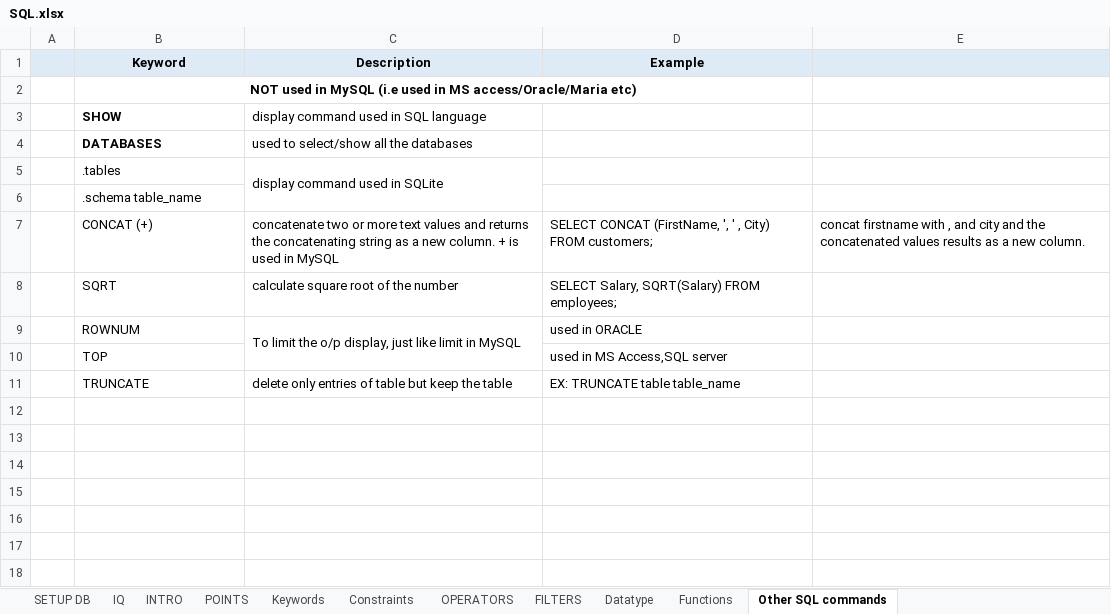
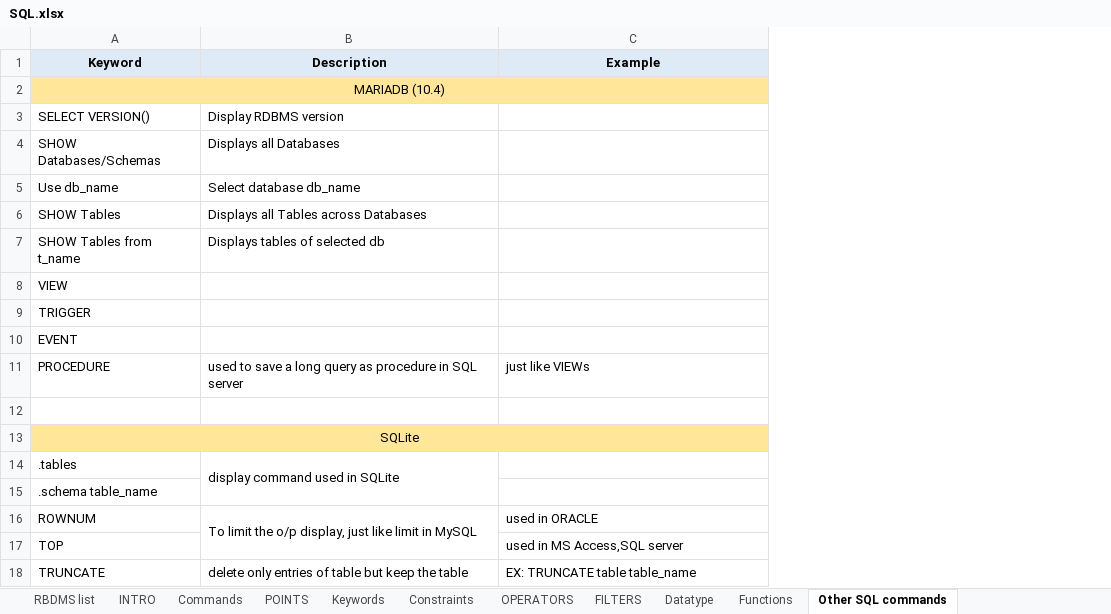
Before and after one commit to supriyashetty/SQL, an Excel workbook: SQL.xlsx, sheet Other SQL commands, drawn as a sheet; values as stored, in another font and other column widths than the file's, no borders; removed rows and columns are numbered as before the commit, all else as after; the diff names each change by its address in the sheet, - before the commit and + after, or states it on an @@ line.

```diff
--- a/SQL.xlsx (sheet Other SQL commands)
+++ b/SQL.xlsx (sheet Other SQL commands)
-sheet tab: SETUP DB
+sheet tab: RBDMS list
-sheet tab: IQ
+sheet tab: Commands
@@ sheet tab order changed: RBDMS list | INTRO | Commands | POINTS | Keywords | Constraints | OPERATORS | FILTERS | Datatype | Functions | Other SQL commands @@
-column A, empty
-column E, empty
-A2 (Keyword): NOT used in MySQL (i.e used in MS access/Oracle/Maria etc)
+A2 (Keyword): MARIADB (10.4)
-A2:C2 fill: none
+A2:C2 fill: #FFE699
-A2 bold: on
+A2 bold: off
-row 3:  | SHOW | display command used in SQL language
+row 3: SELECT VERSION() | Display RDBMS version
+row 4: SHOW Databases/Schemas | Displays all Databases
+row 5: Use db_name | Select database db_name
+row 6: SHOW Tables | Displays all Tables across Databases
+row 7: SHOW Tables from t_name | Displays tables of selected db
+row 8: VIEW
+row 9: TRIGGER
+row 10: EVENT
+row 11: PROCEDURE | used to save a long query as procedure in SQL server | just like VIEWs
-row 12:  | DATABASES | used to select/show all the databases
+row 12: (empty)
+row 13: SQLite
-row 7:  | CONCAT (+) | concatenate two or more text values and returns the concatenating string as a new column. + is used in MySQL | SELECT CONCAT (FirstName, ', ' , City) FROM customers; | concat firstname with , and city and the concatenated values results as a new column.
-row 8:  | SQRT | calculate square root of the number | SELECT Salary, SQRT(Salary) FROM employees;
```
Also changed, not shown: sheet Commands, sheet POINTS, sheet RBDMS list, sheet FILTERS, sheet Functions, sheet Keywords, 1 more sheet, charts or pictures.
